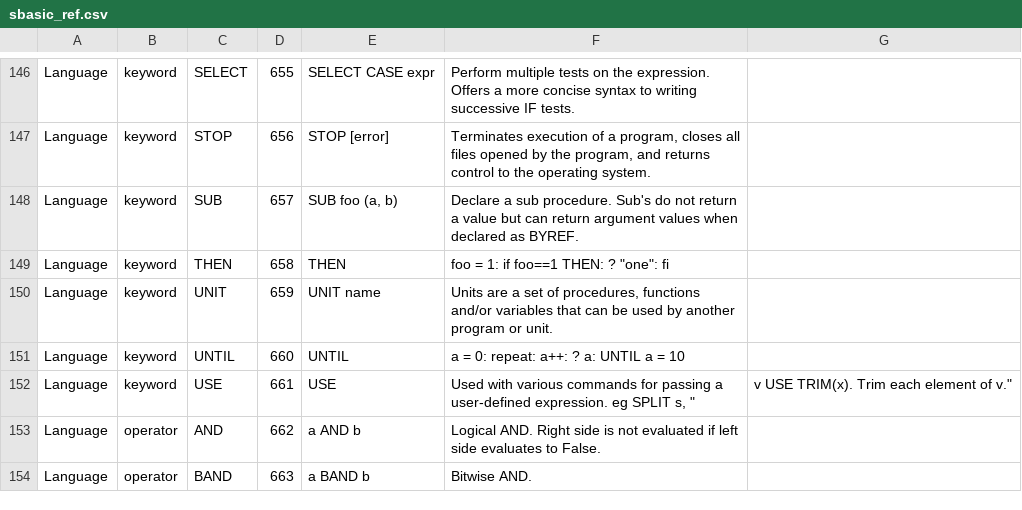
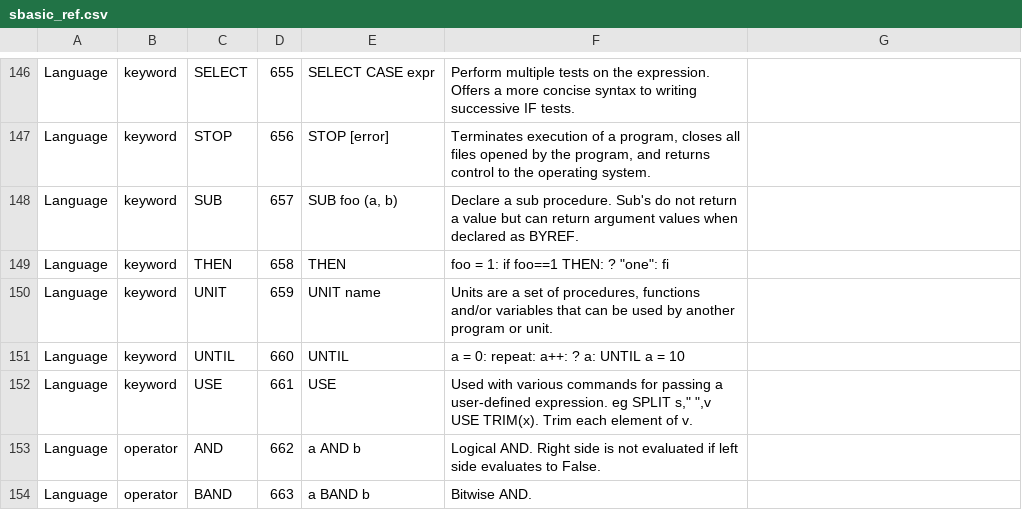
Before and after one commit to smallbasic/SmallBASIC, a CSV file: documentation/sbasic_ref.csv, drawn as a sheet; only a part is shown, gaps mark what is left out.

Commit message:
DOC: fix stray quote

```diff
--- a/documentation/sbasic_ref.csv
+++ b/documentation/sbasic_ref.csv
@@ -151,3 +151,3 @@ Language,keyword,UNIT,659,"UNIT name","Units are a set of procedures, functions
 Language,keyword,UNTIL,660,"UNTIL","a = 0: repeat: a++: ? a: UNTIL a = 10"
-Language,keyword,USE,661,"USE","Used with various commands for passing a user-defined expression. eg SPLIT s," ",v USE TRIM(x). Trim each element of v."
+Language,keyword,USE,661,"USE","Used with various commands for passing a user-defined expression. eg SPLIT s,"" "",v USE TRIM(x). Trim each element of v."
 Language,operator,AND,662,"a AND b","Logical AND. Right side is not evaluated if left side evaluates to False."
```
